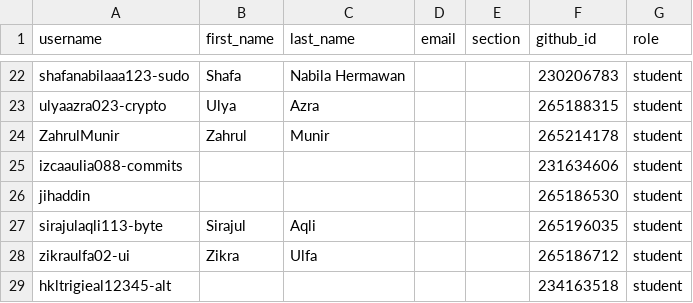
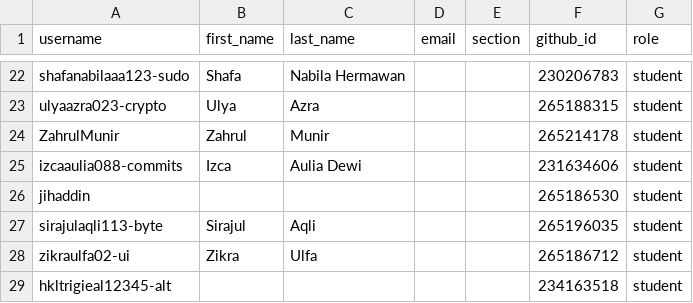
Before and after one commit to tik-pnl/classroom50, a CSV file: 2024-trkj-d/roster.csv, drawn as a sheet; only a part is shown, gaps mark what is left out.

Commit message:
[Classroom 50] Edit student: 2024-trkj-d/izcaaulia088-commits

```diff
--- a/2024-trkj-d/roster.csv
+++ b/2024-trkj-d/roster.csv
@@ -24,3 +24,3 @@ ulyaazra023-crypto,Ulya,Azra,,,265188315,student
 ZahrulMunir,Zahrul,Munir,,,265214178,student
-izcaaulia088-commits,,,,,231634606,student
+izcaaulia088-commits,Izca,Aulia Dewi,,,231634606,student
 jihaddin,,,,,265186530,student
```
